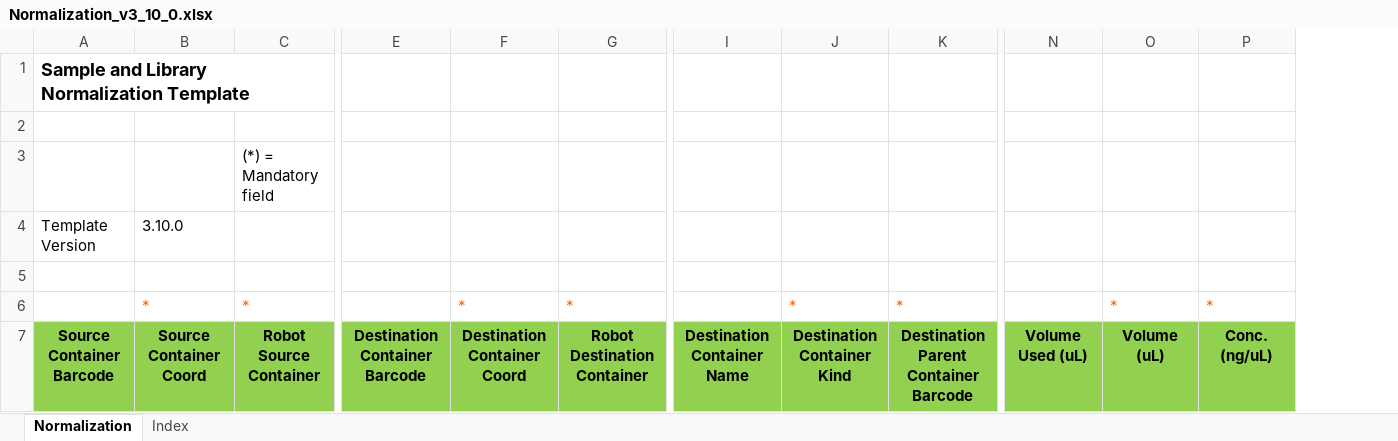
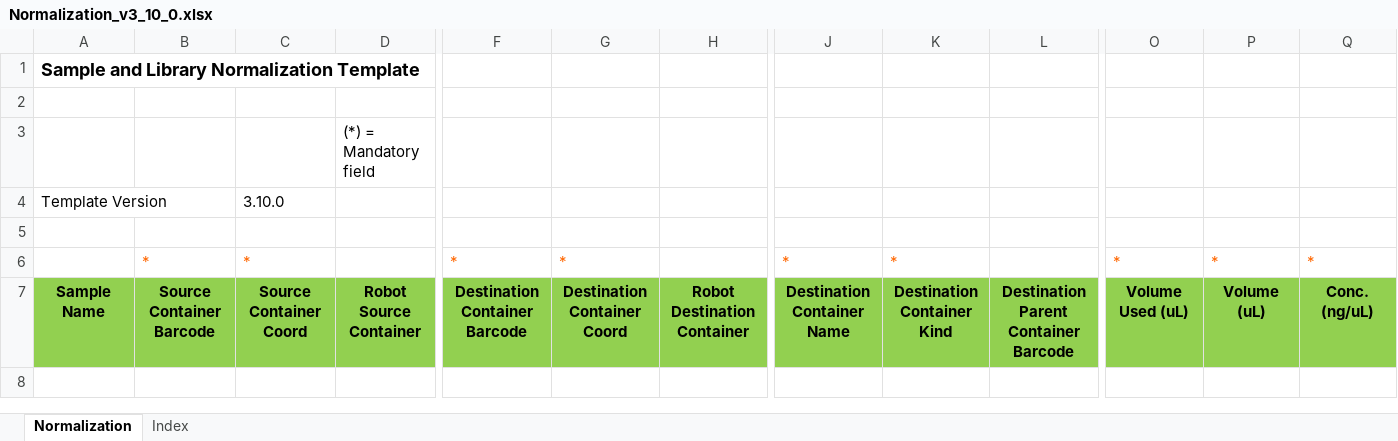
Before and after one commit to c3g/freezeman, an Excel workbook: backend/fms_core/static/submission_templates/Normalization_v3_10_0.xlsx, sheet Normalization, drawn as a sheet; only a part is shown, gaps mark what is left out; values as stored, in another font and other column widths than the file's, no borders; removed rows and columns are numbered as before the commit, all else as after; rows hold the shown columns only; the diff names each change by its address in the sheet, - before the commit and + after, or states it on an @@ line.

Commit message:
Added sample name to prefill

```diff
--- a/backend/fms_core/static/submission_templates/Normalization_v3_10_0.xlsx (sheet Normalization)
+++ b/backend/fms_core/static/submission_templates/Normalization_v3_10_0.xlsx (sheet Normalization)
+column B, row 7: Source Container Barcode
-row 6:  | * | * |  | * | * |  | * | * |  | * | *
+row 6:  | * | * |  | * | * |  | * | * |  | * | * | *
-A7: Source Container Barcode
+A7: Sample Name
```
Also changed, not shown: 1 other file.
